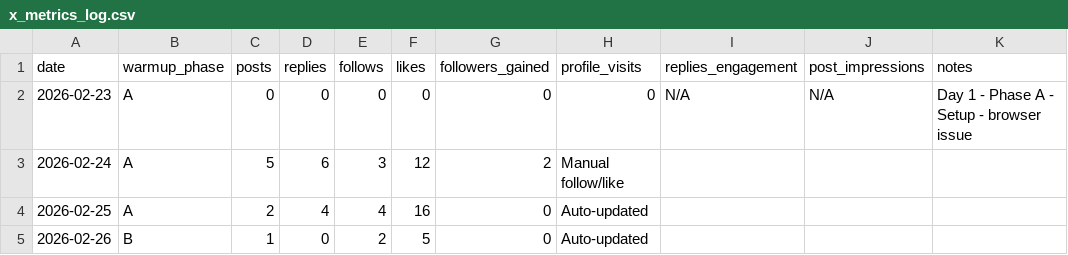
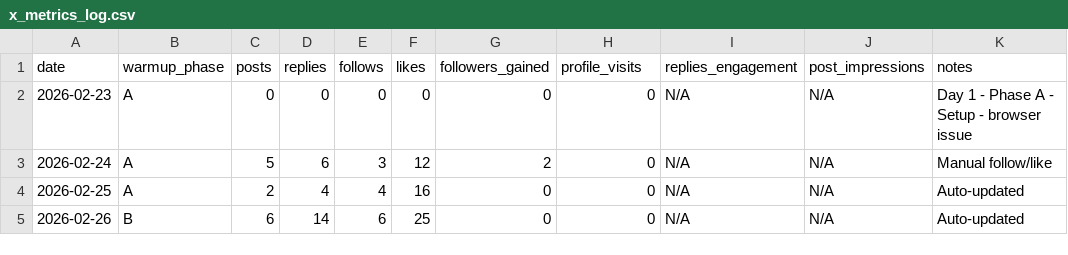
Before and after one commit to johntaylormfc/openclaw-backup, a CSV file: x_growth/x_metrics_log.csv, drawn as a sheet.

Commit message:
Auto-backup 2026-02-26 16:24

```diff
--- a/x_growth/x_metrics_log.csv
+++ b/x_growth/x_metrics_log.csv
@@ -2,4 +2,4 @@ date,warmup_phase,posts,replies,follows,likes,followers_gained,profile_visits,re
 2026-02-23,A,0,0,0,0,0,0,N/A,N/A,Day 1 - Phase A - Setup - browser issue
-2026-02-24,A,5,6,3,12,2,Manual follow/like
-2026-02-25,A,2,4,4,16,0,Auto-updated
-2026-02-26,B,1,0,2,5,0,Auto-updated
+2026-02-24,A,5,6,3,12,2,0,N/A,N/A,Manual follow/like
+2026-02-25,A,2,4,4,16,0,0,N/A,N/A,Auto-updated
+2026-02-26,B,6,14,6,25,0,0,N/A,N/A,Auto-updated
```
Also changed, not shown: 11 other files.
